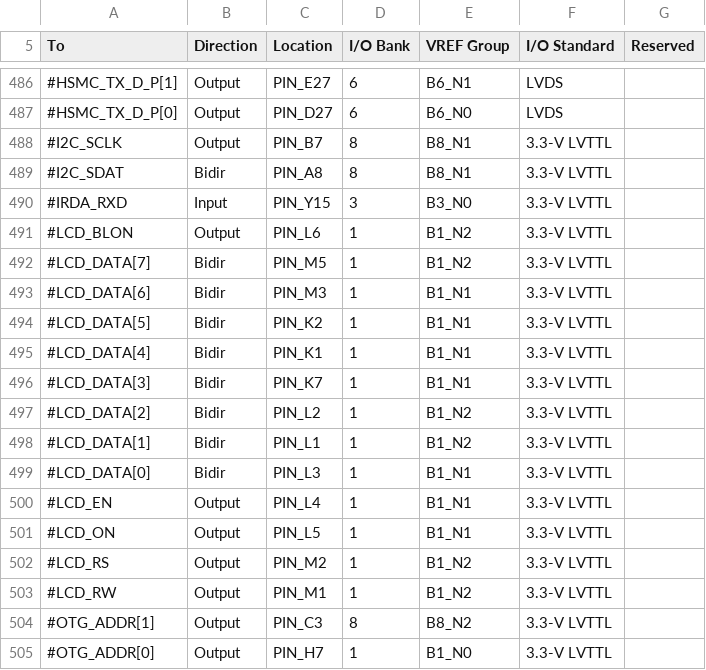
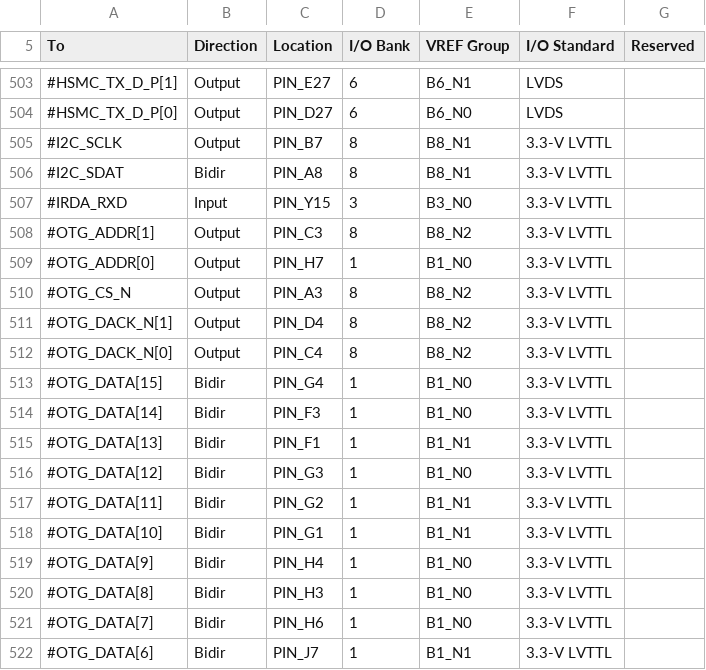
Before and after one commit to kartoffelus/risc5-c-toolchain, a CSV file: fpga/v1/syn/src/toplevel/risc5.csv, drawn as a sheet; only a part is shown, gaps mark what is left out; the shorter side is filled out with more unchanged rows; removed rows and columns are numbered as before the commit, all else as after; the diff covers the shown part only; the diff names each change by its address in the sheet, - before the commit and + after, or states it on an @@ line.

```diff
--- a/fpga/v1/syn/src/toplevel/risc5.csv
+++ b/fpga/v1/syn/src/toplevel/risc5.csv
-row 491: #LCD_BLON | Output | PIN_L6 | 1 | B1_N2 | 3.3-V LVTTL
-row 492: #LCD_DATA[7] | Bidir | PIN_M5 | 1 | B1_N2 | 3.3-V LVTTL
-row 493: #LCD_DATA[6] | Bidir | PIN_M3 | 1 | B1_N1 | 3.3-V LVTTL
-row 494: #LCD_DATA[5] | Bidir | PIN_K2 | 1 | B1_N1 | 3.3-V LVTTL
-row 495: #LCD_DATA[4] | Bidir | PIN_K1 | 1 | B1_N1 | 3.3-V LVTTL
-row 496: #LCD_DATA[3] | Bidir | PIN_K7 | 1 | B1_N1 | 3.3-V LVTTL
-row 497: #LCD_DATA[2] | Bidir | PIN_L2 | 1 | B1_N2 | 3.3-V LVTTL
-row 498: #LCD_DATA[1] | Bidir | PIN_L1 | 1 | B1_N2 | 3.3-V LVTTL
-row 499: #LCD_DATA[0] | Bidir | PIN_L3 | 1 | B1_N1 | 3.3-V LVTTL
-row 500: #LCD_EN | Output | PIN_L4 | 1 | B1_N1 | 3.3-V LVTTL
-row 501: #LCD_ON | Output | PIN_L5 | 1 | B1_N1 | 3.3-V LVTTL
-row 502: #LCD_RS | Output | PIN_M2 | 1 | B1_N2 | 3.3-V LVTTL
-row 503: #LCD_RW | Output | PIN_M1 | 1 | B1_N2 | 3.3-V LVTTL
```
Also changed, not shown: 17 added rows elsewhere in this file, 5 other files.
